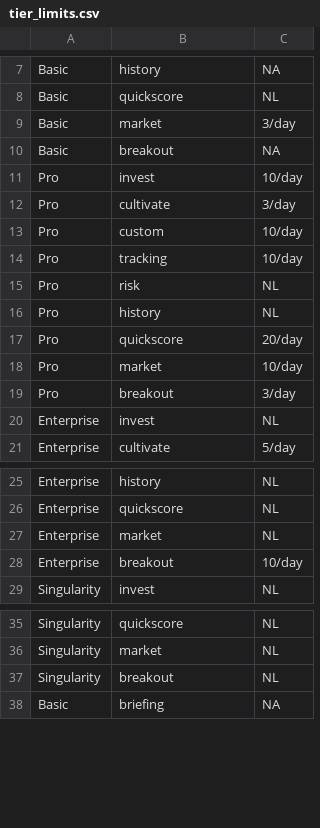
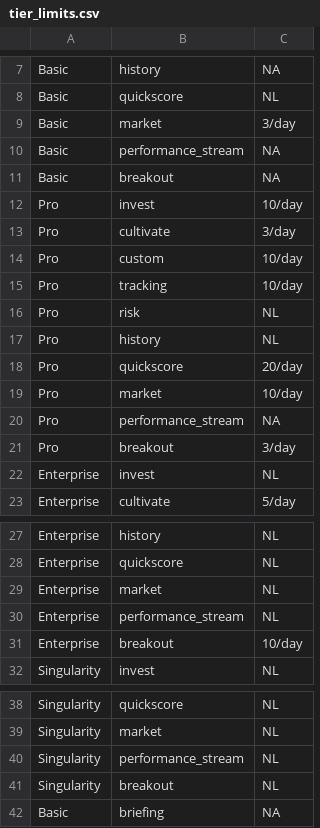
Before and after one commit to Market-Insights-Center/SkyNet, a CSV file: backend/data/tier_limits.csv, drawn as a sheet; only a part is shown, gaps mark what is left out; the diff names each change by its address in the sheet, - before the commit and + after, or states it on an @@ line.

```diff
--- a/backend/data/tier_limits.csv
+++ b/backend/data/tier_limits.csv
+row 10: Basic | performance_stream | NA
+row 20: Pro | performance_stream | NA
+row 30: Enterprise | performance_stream | NL
+row 40: Singularity | performance_stream | NL
```
Also changed, not shown: market_data.csv, 8 other files.
